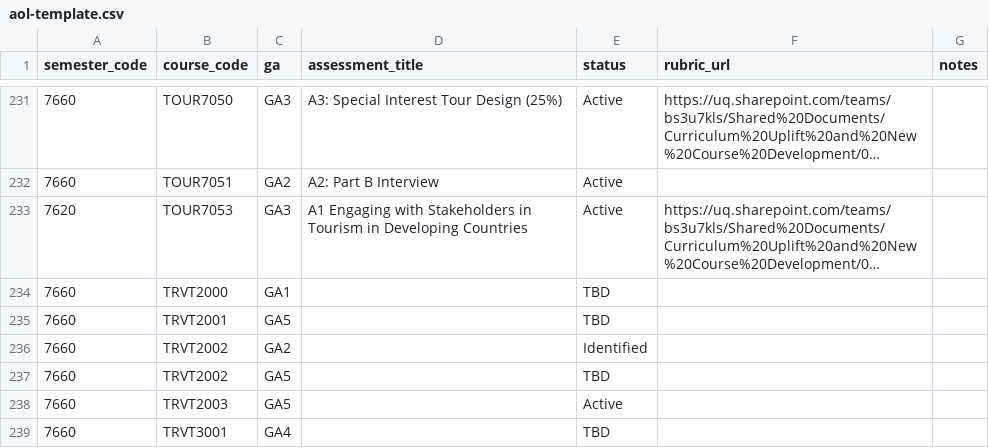
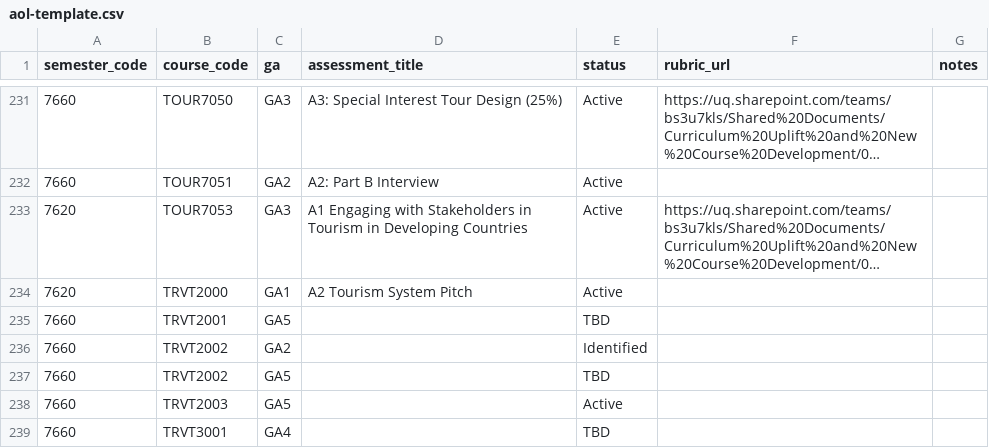
Before and after one commit to UQ-Business-School/uqbs-course-profiles, a CSV file: taxonomy/aol-template.csv, drawn as a sheet; only a part is shown, gaps mark what is left out; long unchanged cells end in …; removed rows and columns are numbered as before the commit, all else as after; the diff names each change by its address in the sheet, - before the commit and + after, or states it on an @@ line.

```diff
--- a/taxonomy/aol-template.csv
+++ b/taxonomy/aol-template.csv
-row 234: 7660 | TRVT2000 | GA1 |  | TBD
+row 234: 7620 | TRVT2000 | GA1 | A2 Tourism System Pitch | Active
```
Also changed, not shown: logs/aol-export-report.csv, 1 other file.
